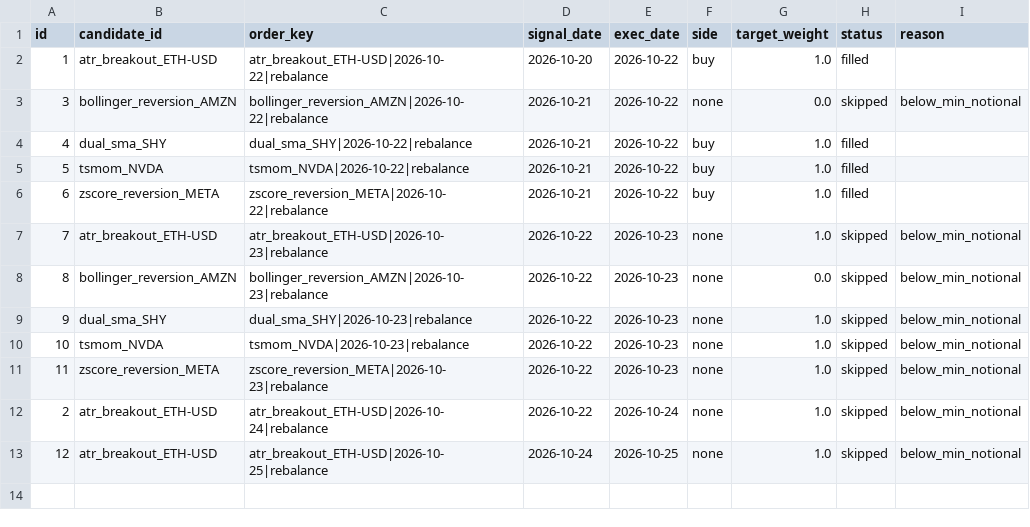
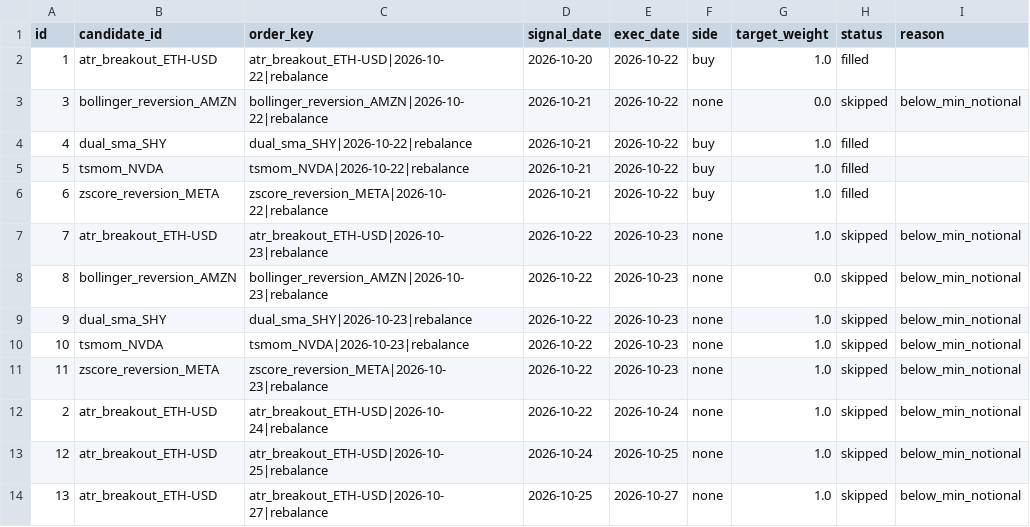
Before and after one commit to AadeshSahoo/QuantStrategyFinder, a CSV file: exports/phase3-orders.csv, drawn as a sheet; the diff names each change by its address in the sheet, - before the commit and + after, or states it on an @@ line.

Commit message:
phase3-ledger: persist simulated paper state @ 20261027T005159Z

```diff
--- a/exports/phase3-orders.csv
+++ b/exports/phase3-orders.csv
+row 14: 13 | atr_breakout_ETH-USD | atr_breakout_ETH-USD|2026-10-27|rebalance | 2026-10-25 | 2026-10-27 | none | 1.0 | skipped | below_min_notional
```
Also changed, not shown: exports/phase3-equity.csv, exports/phase3-forward-performance.csv, 6 other files.
